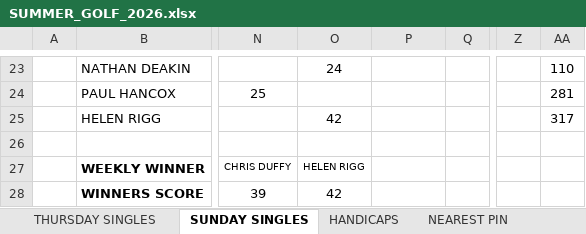
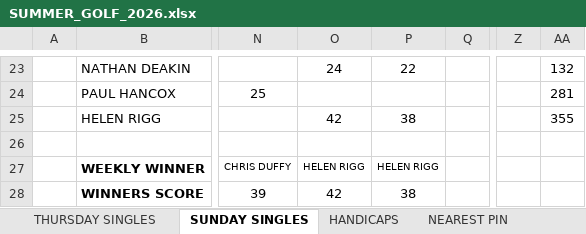
Before and after one commit to stateside2/golf-comp, an Excel workbook: data/SUMMER_GOLF_2026.xlsx, sheet SUNDAY SINGLES, drawn as a sheet; only a part is shown, gaps mark what is left out; values as stored, in another font and other column widths than the file's, no borders; charts and pictures not drawn; the diff covers the shown part only; the diff names each change by its address in the sheet, - before the commit and + after, or states it on an @@ line.

```diff
--- a/data/SUMMER_GOLF_2026.xlsx (sheet SUNDAY SINGLES)
+++ b/data/SUMMER_GOLF_2026.xlsx (sheet SUNDAY SINGLES)
-P23: (empty)
+P23: 22
-AA23: 110
+AA23: 132
-P25: (empty)
+P25: 38
-AA25: 317
+AA25: 355
-P27: (empty)
+P27: HELEN RIGG
-P28: (empty)
+P28: 38
```
Also changed, not shown: 31 edited cells elsewhere in this sheet, sheet THURSDAY SINGLES, sheet xxxDO NOT EDITxxx, sheet NEAREST PIN, 1 other file.
